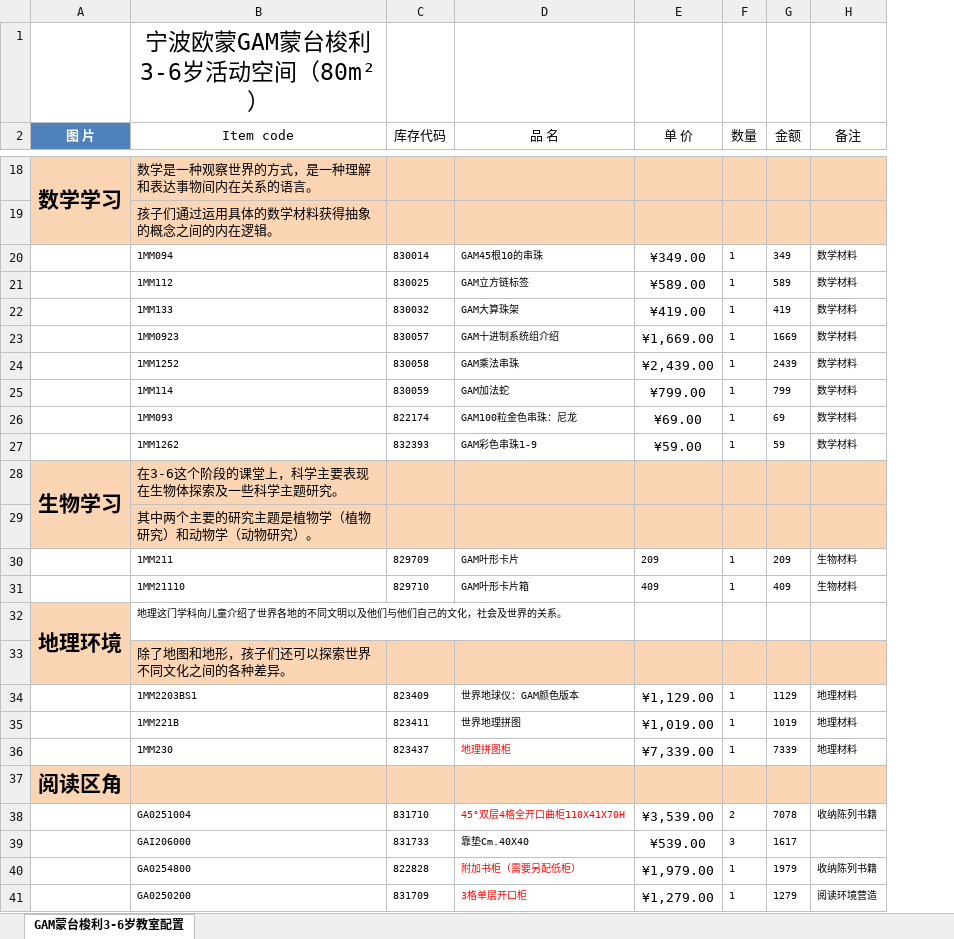
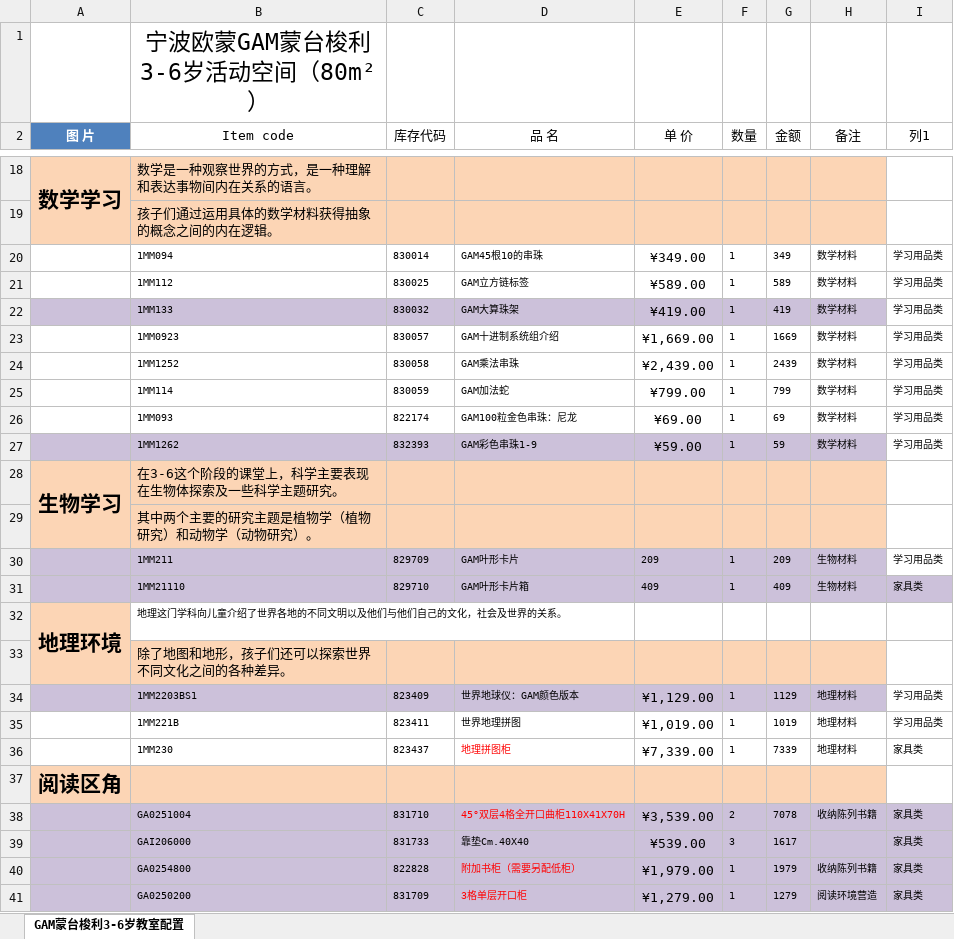
Before and after one commit to Gewuji/company_document, an Excel workbook: 幼儿园/建模素材/蒙台梭利实训室家具、仪器清单（新增）4.28.xlsx, sheet GAM蒙台梭利3-6岁教室配置, drawn as a sheet; only a part is shown, gaps mark what is left out; values as stored, in another font and other column widths than the file's, no borders; charts and pictures and table styles not drawn; the diff covers the shown part only; the diff names each change by its address in the sheet, - before the commit and + after, or states it on an @@ line.

```diff
--- a/幼儿园/建模素材/蒙台梭利实训室家具、仪器清单（新增）4.28.xlsx (sheet GAM蒙台梭利3-6岁教室配置)
+++ b/幼儿园/建模素材/蒙台梭利实训室家具、仪器清单（新增）4.28.xlsx (sheet GAM蒙台梭利3-6岁教室配置)
+column I (列1), rows 20-41: 学习用品类 | 学习用品类 | 学习用品类 | 学习用品类 | 学习用品类 | 学习用品类 | 学习用品类 | 学习用品类 |  |  | 学习用品类 | 家具类 |  |  | 学习用品类 | 学习用品类 | 家具类 |  | 家具类 | 家具类 | 家具类 | 家具类
-A22:H22 fill: none
+A22:H22 fill: #CCC1DA
-A27:H27 fill: none
+A27:H27 fill: #CCC1DA
-A30:H31 fill: none
+A30:H31 fill: #CCC1DA
-A34:H34 fill: none
+A34:H34 fill: #CCC1DA
-A38:H41 fill: none
+A38:H41 fill: #CCC1DA
```
Also changed, not shown: 4 edited cells and cell formats elsewhere in this sheet, charts or pictures, 6 other files.
